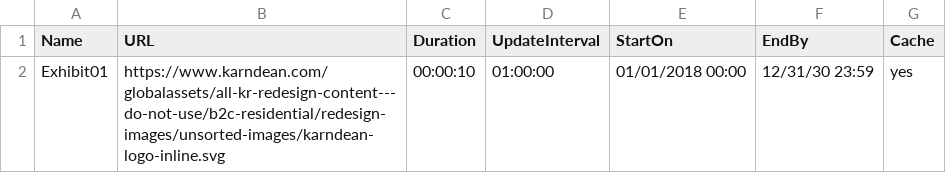
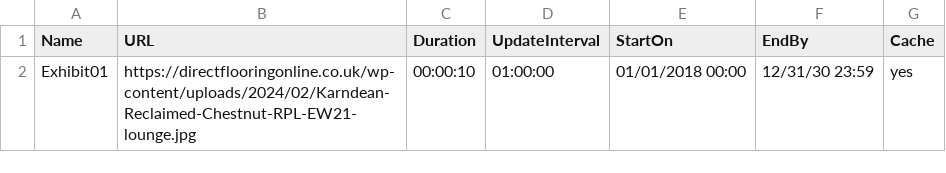
Before and after one commit to KHLIT/KHLCDN, a CSV file: Karndean_Exhibit_Playlist.csv, drawn as a sheet.

Commit message:
Update Exhibit01 URL in playlist CSV

```diff
--- a/Karndean_Exhibit_Playlist.csv
+++ b/Karndean_Exhibit_Playlist.csv
@@ -1,2 +1,2 @@
 Name,URL,Duration,UpdateInterval,StartOn,EndBy,Cache
-Exhibit01,https://www.karndean.com/globalassets/all-kr-redesign-content---do-not-use/b2c-residential/redesign-images/unsorted-images/karndean-logo-inline.svg,00:00:10,01:00:00,01/01/2018 00:00,12/31/30 23:59,yes
+Exhibit01,https://directflooringonline.co.uk/wp-content/uploads/2024/02/Karndean-Reclaimed-Chestnut-RPL-EW21-lounge.jpg,00:00:10,01:00:00,01/01/2018 00:00,12/31/30 23:59,yes
```
